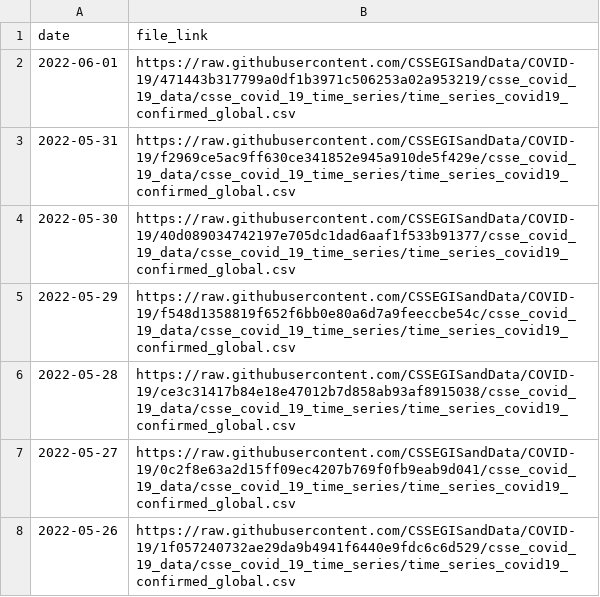
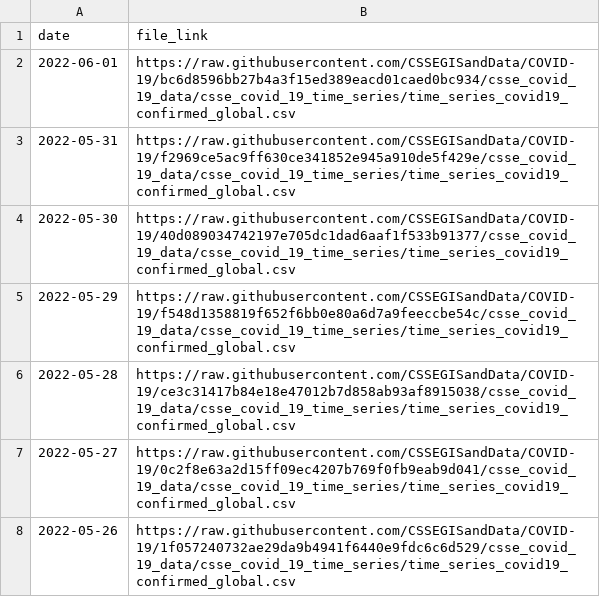
Before and after one commit to Serena-Wang/covidData, a CSV file: data/jhu_global_cases_data_links.csv, drawn as a sheet; only a part is shown.

```diff
--- a/data/jhu_global_cases_data_links.csv
+++ b/data/jhu_global_cases_data_links.csv
@@ -1,3 +1,3 @@
 "date","file_link"
-2022-06-01,"https://raw.githubusercontent.com/CSSEGISandData/COVID-19/471443b317799a0df1b3971c506253a02a953219/csse_covid_19_data/csse_covid_19_time_series/time_series_covid19_confirmed_global.csv"
+2022-06-01,"https://raw.githubusercontent.com/CSSEGISandData/COVID-19/bc6d8596bb27b4a3f15ed389eacd01caed0bc934/csse_covid_19_data/csse_covid_19_time_series/time_series_covid19_confirmed_global.csv"
 2022-05-31,"https://raw.githubusercontent.com/CSSEGISandData/COVID-19/f2969ce5ac9ff630ce341852e945a910de5f429e/csse_covid_19_data/csse_covid_19_time_series/time_series_covid19_confirmed_global.csv"
```
Also changed, not shown: data/jhu_global_deaths_data_links.csv, data/jhu_us_cases_data_links.csv, 1 other file.
